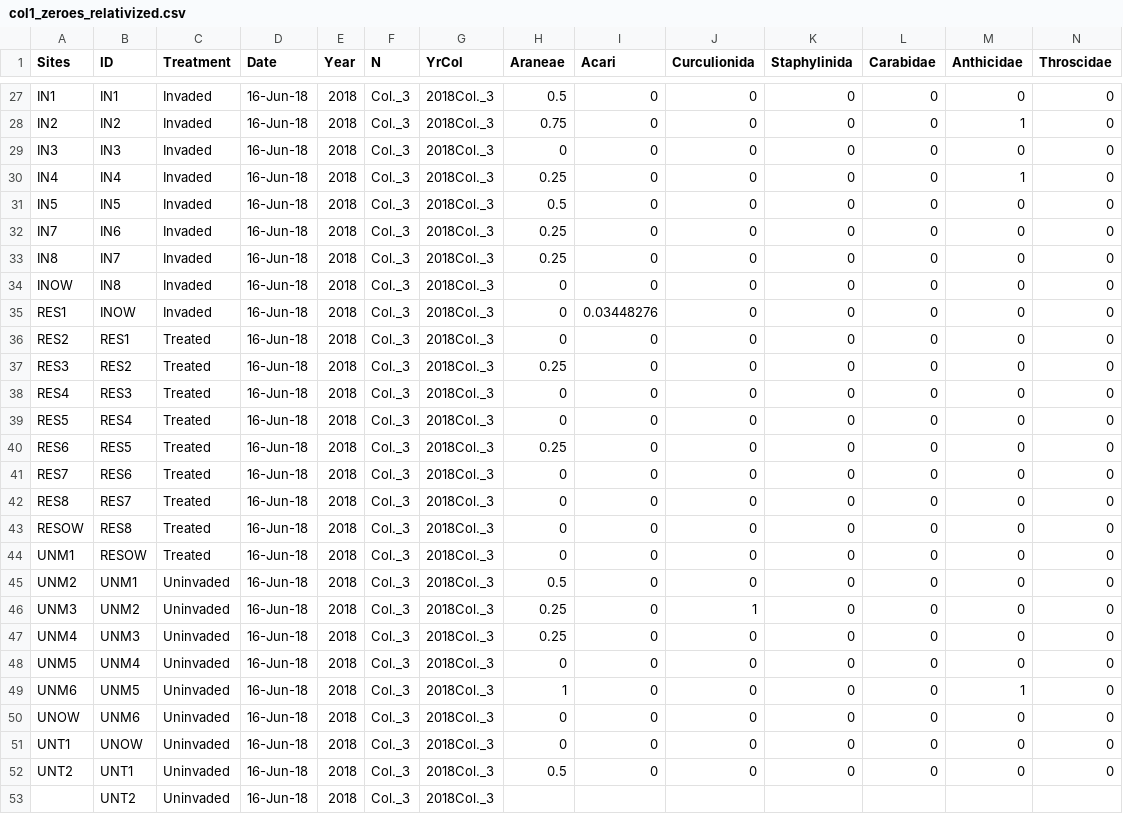
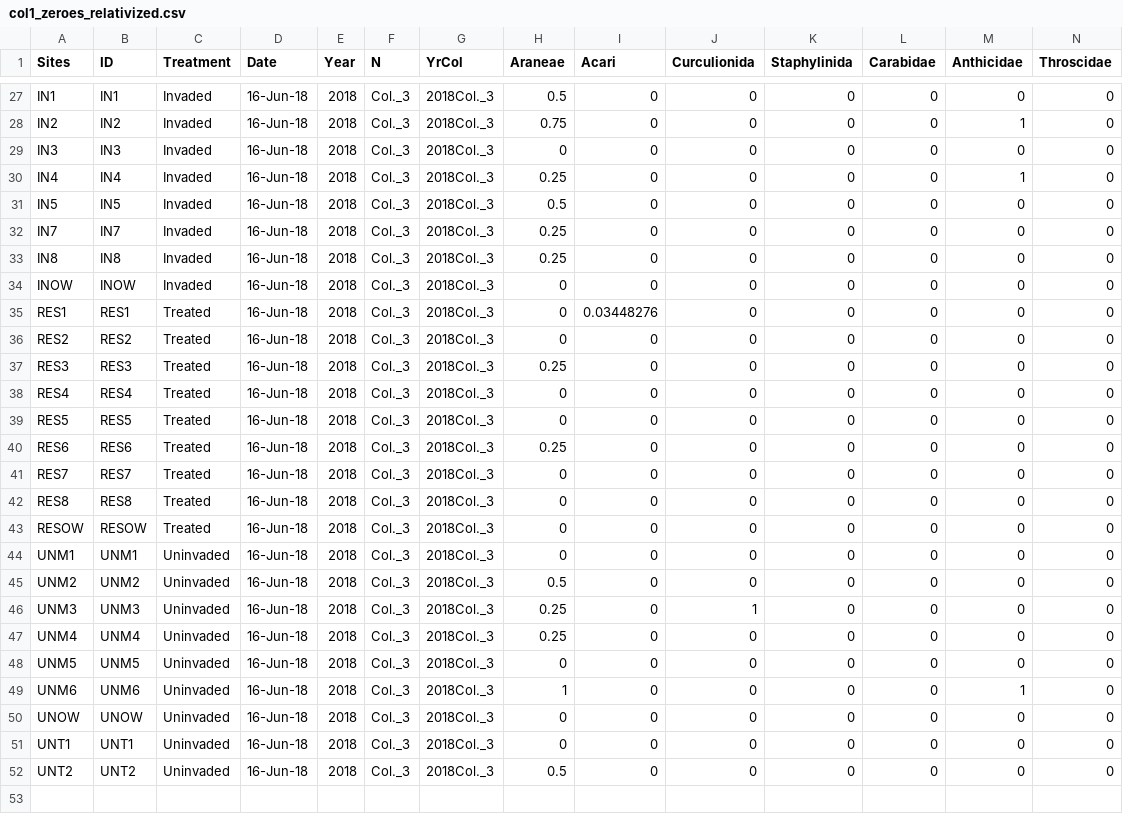
Before and after one commit to cdrobich/PhD3.InvertCommunity, a CSV file: Data/Emerging/NMDS/Col.1/col1_zeroes_relativized.csv, drawn as a sheet; only a part is shown, gaps mark what is left out; rows hold the shown columns only; the diff names each change by its address in the sheet, - before the commit and + after, or states it on an @@ line.

```diff
--- a/Data/Emerging/NMDS/Col.1/col1_zeroes_relativized.csv
+++ b/Data/Emerging/NMDS/Col.1/col1_zeroes_relativized.csv
-B32 (ID): IN6
+B32 (ID): IN7
-B33 (ID): IN7
+B33 (ID): IN8
-B34 (ID): IN8
+B34 (ID): INOW
-B35 (ID): INOW
+B35 (ID): RES1
-C35 (Treatment): Invaded
+C35 (Treatment): Treated
-B36 (ID): RES1
+B36 (ID): RES2
-B37 (ID): RES2
+B37 (ID): RES3
-B38 (ID): RES3
+B38 (ID): RES4
-B39 (ID): RES4
+B39 (ID): RES5
-B40 (ID): RES5
+B40 (ID): RES6
-B41 (ID): RES6
+B41 (ID): RES7
-B42 (ID): RES7
+B42 (ID): RES8
-B43 (ID): RES8
+B43 (ID): RESOW
-B44 (ID): RESOW
+B44 (ID): UNM1
-C44 (Treatment): Treated
+C44 (Treatment): Uninvaded
-B45 (ID): UNM1
+B45 (ID): UNM2
-B46 (ID): UNM2
+B46 (ID): UNM3
-B47 (ID): UNM3
+B47 (ID): UNM4
-B48 (ID): UNM4
+B48 (ID): UNM5
-B49 (ID): UNM5
+B49 (ID): UNM6
-B50 (ID): UNM6
+B50 (ID): UNOW
-B51 (ID): UNOW
+B51 (ID): UNT1
-B52 (ID): UNT1
+B52 (ID): UNT2
-row 53:  | UNT2 | Uninvaded | 16-Jun-18 | 2018 | Col._3 | 2018Col._3
```
Also changed, not shown: Data/Emerging/NMDS/Col.1/emerging_inverts_col1_NMDSscores.csv, Data/Emerging/NMDS/Col.1/inverts_collection1_zerosremoved.csv, 15 other files.
